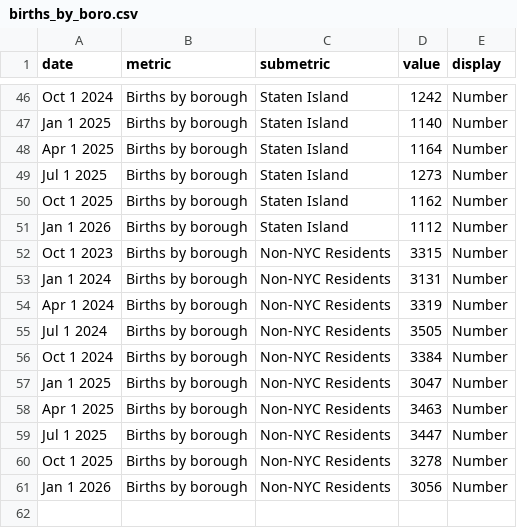
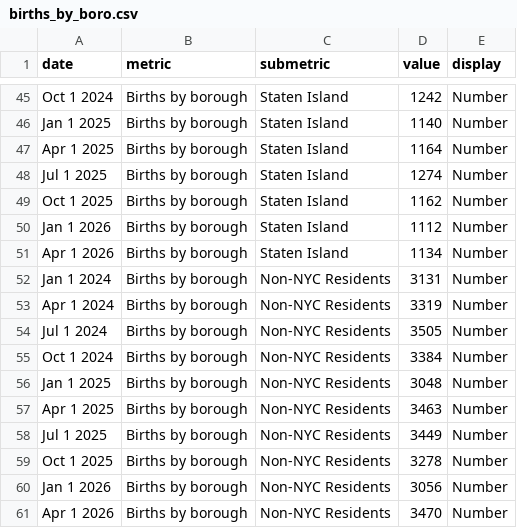
Before and after one commit to nychealth/provisional-vital-statistics, a CSV file: data-tables/births_by_boro.csv, drawn as a sheet; only a part is shown, gaps mark what is left out; the diff covers the shown part only.

```diff
--- a/data-tables/births_by_boro.csv
+++ b/data-tables/births_by_boro.csv
@@ -48,6 +47,6 @@ Jan 1 2025,Births by borough,Staten Island,1140,Number
 Apr 1 2025,Births by borough,Staten Island,1164,Number
-Jul 1 2025,Births by borough,Staten Island,1273,Number
+Jul 1 2025,Births by borough,Staten Island,1274,Number
 Oct 1 2025,Births by borough,Staten Island,1162,Number
 Jan 1 2026,Births by borough,Staten Island,1112,Number
-Oct 1 2023,Births by borough,Non-NYC Residents,3315,Number
+Apr 1 2026,Births by borough,Staten Island,1134,Number
 Jan 1 2024,Births by borough,Non-NYC Residents,3131,Number
@@ -56,6 +55,7 @@ Jul 1 2024,Births by borough,Non-NYC Residents,3505,Number
 Oct 1 2024,Births by borough,Non-NYC Residents,3384,Number
-Jan 1 2025,Births by borough,Non-NYC Residents,3047,Number
+Jan 1 2025,Births by borough,Non-NYC Residents,3048,Number
 Apr 1 2025,Births by borough,Non-NYC Residents,3463,Number
-Jul 1 2025,Births by borough,Non-NYC Residents,3447,Number
+Jul 1 2025,Births by borough,Non-NYC Residents,3449,Number
 Oct 1 2025,Births by borough,Non-NYC Residents,3278,Number
 Jan 1 2026,Births by borough,Non-NYC Residents,3056,Number
+Apr 1 2026,Births by borough,Non-NYC Residents,3470,Number
```
Also changed, not shown: 3 added rows, 4 removed rows and 16 edited cells elsewhere in this file, data-tables/births_by_bw.csv, data-tables/births_by_coverage.csv.
